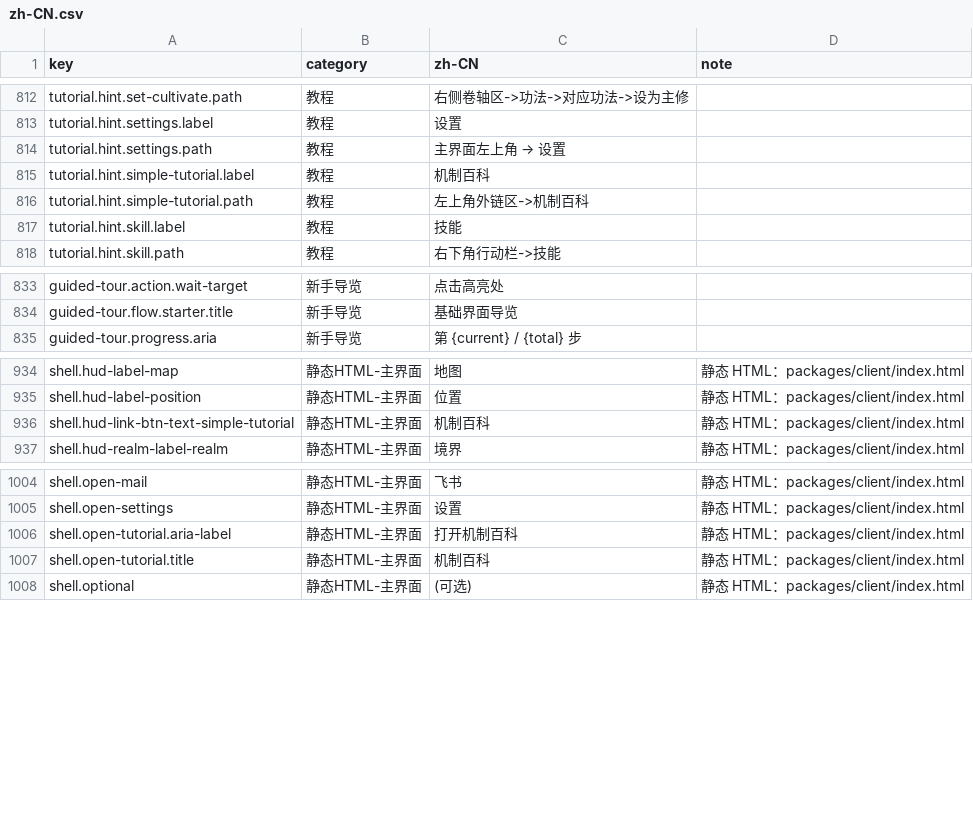
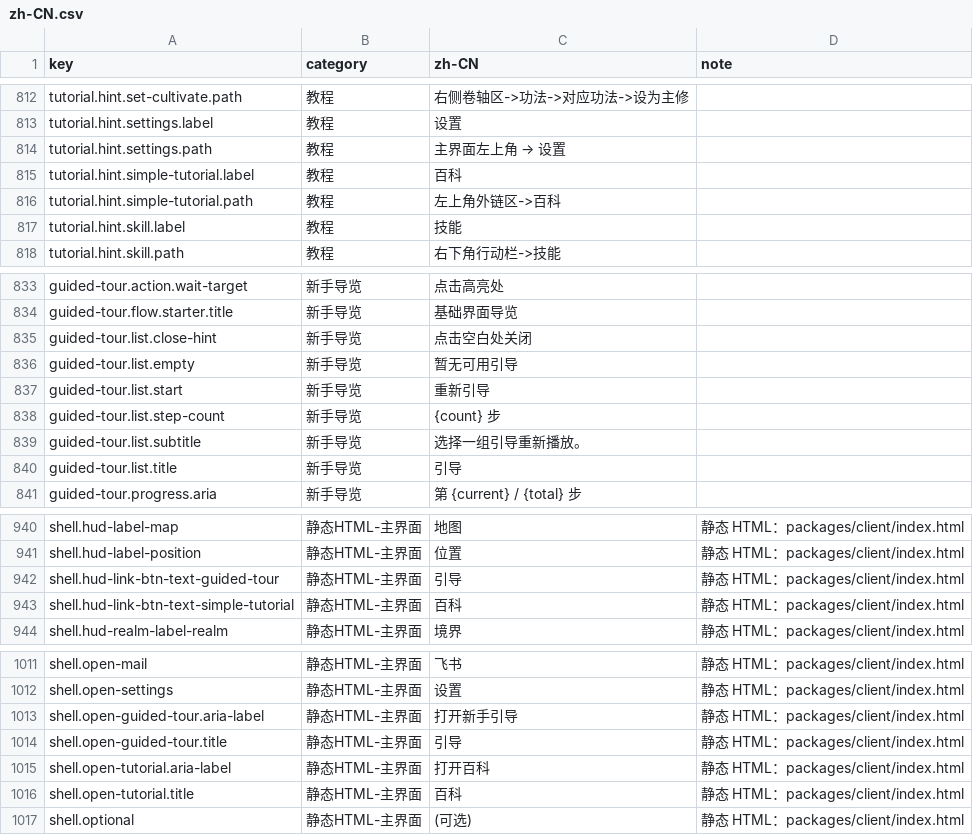
Before and after one commit to fruktoguo/daojie-yusheng, a CSV file: packages/client/src/content/i18n/zh-CN.csv, drawn as a sheet; only a part is shown, gaps mark what is left out; the diff covers the shown part only.

Commit message:
feat(client): 增加引导列表入口

```diff
--- a/packages/client/src/content/i18n/zh-CN.csv
+++ b/packages/client/src/content/i18n/zh-CN.csv
@@ -814,4 +814,4 @@ tutorial.hint.settings.label,教程,设置,
 tutorial.hint.settings.path,教程,主界面左上角 → 设置,
-tutorial.hint.simple-tutorial.label,教程,机制百科,
-tutorial.hint.simple-tutorial.path,教程,左上角外链区->机制百科,
+tutorial.hint.simple-tutorial.label,教程,百科,
+tutorial.hint.simple-tutorial.path,教程,左上角外链区->百科,
 tutorial.hint.skill.label,教程,技能,
@@ -834,2 +834,8 @@ guided-tour.action.wait-target,新手导览,点击高亮处,
 guided-tour.flow.starter.title,新手导览,基础界面导览,
+guided-tour.list.close-hint,新手导览,点击空白处关闭,
+guided-tour.list.empty,新手导览,暂无可用引导,
+guided-tour.list.start,新手导览,重新引导,
+guided-tour.list.step-count,新手导览,{count} 步,
+guided-tour.list.subtitle,新手导览,选择一组引导重新播放。,
+guided-tour.list.title,新手导览,引导,
 guided-tour.progress.aria,新手导览,第 {current} / {total} 步,
@@ -935,3 +941,4 @@ shell.hud-label-map,静态HTML-主界面,地图,静态 HTML：packages/client/in
 shell.hud-label-position,静态HTML-主界面,位置,静态 HTML：packages/client/index.html
-shell.hud-link-btn-text-simple-tutorial,静态HTML-主界面,机制百科,静态 HTML：packages/client/index.html
+shell.hud-link-btn-text-guided-tour,静态HTML-主界面,引导,静态 HTML：packages/client/index.html
+shell.hud-link-btn-text-simple-tutorial,静态HTML-主界面,百科,静态 HTML：packages/client/index.html
 shell.hud-realm-label-realm,静态HTML-主界面,境界,静态 HTML：packages/client/index.html
@@ -1005,4 +1012,6 @@ shell.open-mail,静态HTML-主界面,飞书,静态 HTML：packages/client/index.
 shell.open-settings,静态HTML-主界面,设置,静态 HTML：packages/client/index.html
-shell.open-tutorial.aria-label,静态HTML-主界面,打开机制百科,静态 HTML：packages/client/index.html
-shell.open-tutorial.title,静态HTML-主界面,机制百科,静态 HTML：packages/client/index.html
+shell.open-guided-tour.aria-label,静态HTML-主界面,打开新手引导,静态 HTML：packages/client/index.html
+shell.open-guided-tour.title,静态HTML-主界面,引导,静态 HTML：packages/client/index.html
+shell.open-tutorial.aria-label,静态HTML-主界面,打开百科,静态 HTML：packages/client/index.html
+shell.open-tutorial.title,静态HTML-主界面,百科,静态 HTML：packages/client/index.html
 shell.optional,静态HTML-主界面,(可选),静态 HTML：packages/client/index.html
```
Also changed, not shown: 4 edited cells elsewhere in this file, 9 other files.
